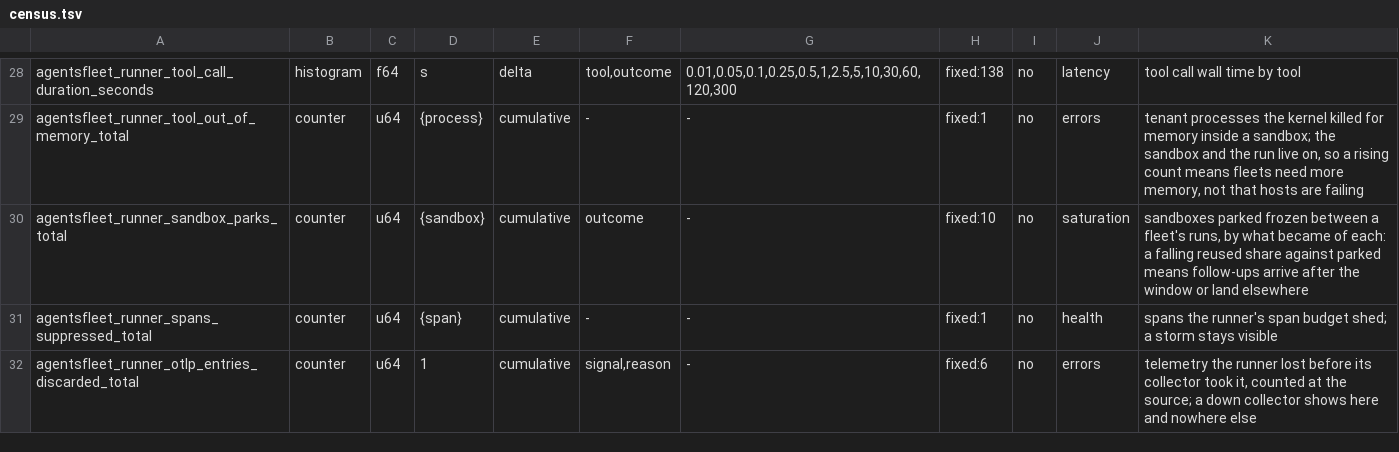
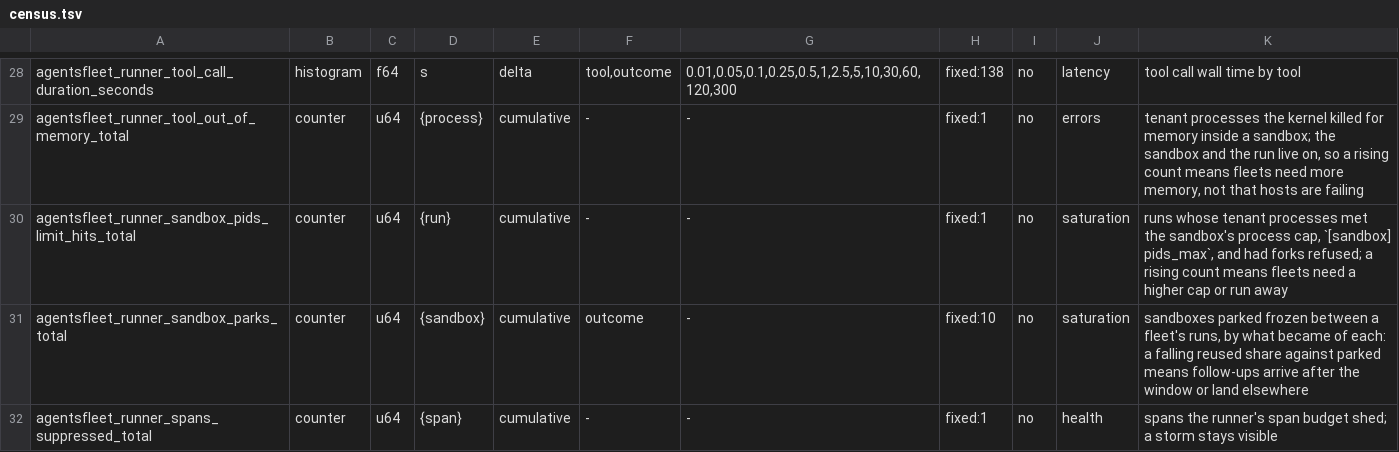
Before and after one commit to agentsfleet/agentsfleet, a TSV file: rustd/crates/runner/afr_telemetry/src/families/census.tsv, drawn as a sheet; only a part is shown, gaps mark what is left out; the shorter side is filled out with more unchanged rows; the diff names each change by its address in the sheet, - before the commit and + after, or states it on an @@ line.

```diff
--- a/rustd/crates/runner/afr_telemetry/src/families/census.tsv
+++ b/rustd/crates/runner/afr_telemetry/src/families/census.tsv
+row 30: agentsfleet_runner_sandbox_pids_limit_hits_total | counter | u64 | {run} | cumulative | - | - | fixed:1 | no | saturation | runs whose tenant processes met the sandbox's process cap, `[sandbox] pids_max`, and had forks refused; a rising count means fleets need a higher cap or run away
```
Also changed, not shown: 53 other files.
